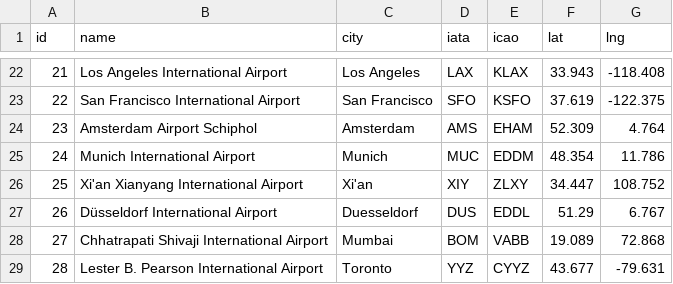
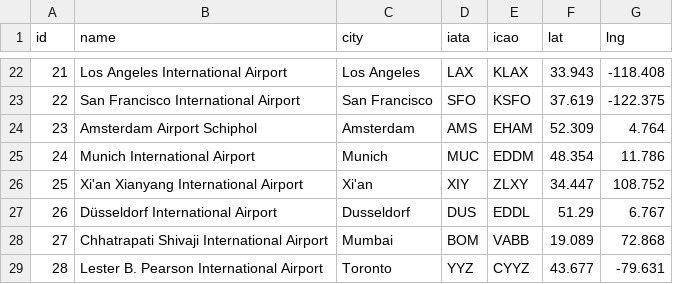
Before and after one commit to markusenglund/great-circle-map, a CSV file: public/airports.csv, drawn as a sheet; only a part is shown, gaps mark what is left out.

Commit message:
fix airport data

```diff
--- a/public/airports.csv
+++ b/public/airports.csv
@@ -26,3 +26,3 @@ id,name,city,iata,icao,lat,lng
 25,Xi'an Xianyang International Airport,Xi'an,XIY,ZLXY,34.447,108.752
-26,Düsseldorf International Airport,Duesseldorf,DUS,EDDL,51.29,6.767
+26,Düsseldorf International Airport,Dusseldorf,DUS,EDDL,51.29,6.767
 27,Chhatrapati Shivaji International Airport,Mumbai,BOM,VABB,19.089,72.868
```
